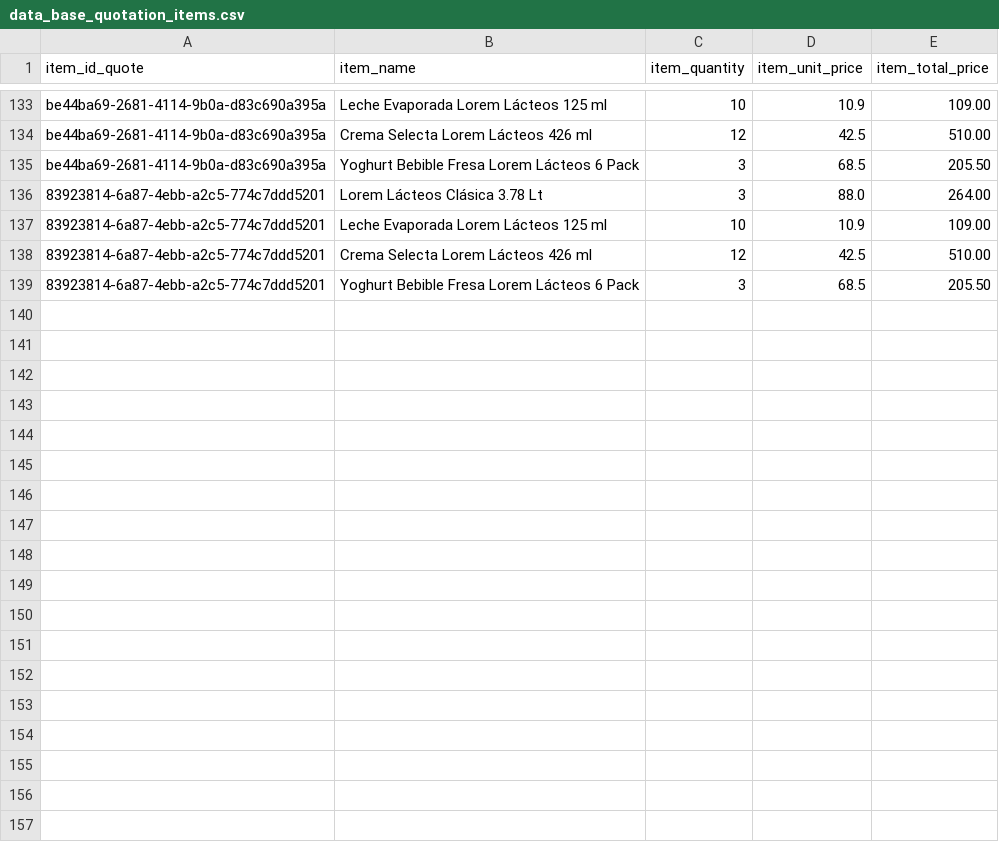
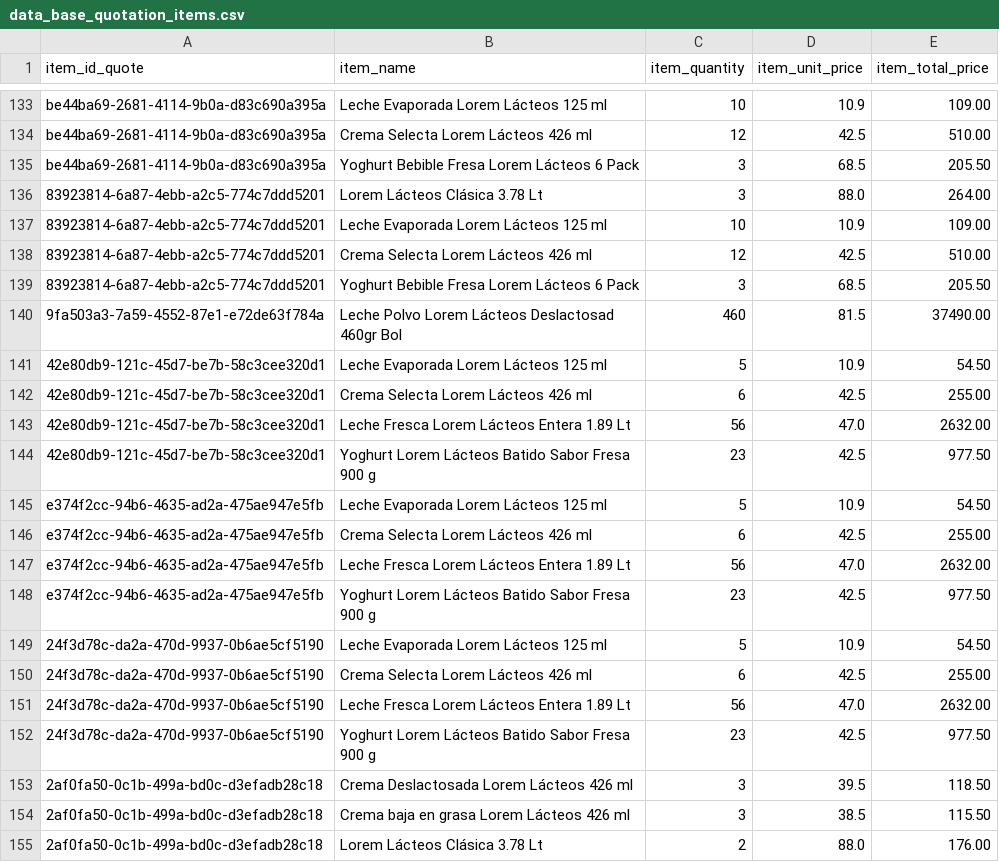
Before and after one commit to EMedinaP2/IANChat-Webhooks, a CSV file: data_base_quotation_items.csv, drawn as a sheet; only a part is shown, gaps mark what is left out; the diff names each change by its address in the sheet, - before the commit and + after, or states it on an @@ line.

```diff
--- a/data_base_quotation_items.csv
+++ b/data_base_quotation_items.csv
+row 140: 9fa503a3-7a59-4552-87e1-e72de63f784a | Leche Polvo Lorem Lácteos Deslactosad 460gr Bol | 460 | 81.5 | 37490.00
+row 141: 42e80db9-121c-45d7-be7b-58c3cee320d1 | Leche Evaporada Lorem Lácteos 125 ml | 5 | 10.9 | 54.50
+row 142: 42e80db9-121c-45d7-be7b-58c3cee320d1 | Crema Selecta Lorem Lácteos 426 ml | 6 | 42.5 | 255.00
+row 143: 42e80db9-121c-45d7-be7b-58c3cee320d1 | Leche Fresca Lorem Lácteos Entera 1.89 Lt | 56 | 47.0 | 2632.00
+row 144: 42e80db9-121c-45d7-be7b-58c3cee320d1 | Yoghurt Lorem Lácteos Batido Sabor Fresa 900 g | 23 | 42.5 | 977.50
+row 145: e374f2cc-94b6-4635-ad2a-475ae947e5fb | Leche Evaporada Lorem Lácteos 125 ml | 5 | 10.9 | 54.50
+row 146: e374f2cc-94b6-4635-ad2a-475ae947e5fb | Crema Selecta Lorem Lácteos 426 ml | 6 | 42.5 | 255.00
+row 147: e374f2cc-94b6-4635-ad2a-475ae947e5fb | Leche Fresca Lorem Lácteos Entera 1.89 Lt | 56 | 47.0 | 2632.00
+row 148: e374f2cc-94b6-4635-ad2a-475ae947e5fb | Yoghurt Lorem Lácteos Batido Sabor Fresa 900 g | 23 | 42.5 | 977.50
+row 149: 24f3d78c-da2a-470d-9937-0b6ae5cf5190 | Leche Evaporada Lorem Lácteos 125 ml | 5 | 10.9 | 54.50
+row 150: 24f3d78c-da2a-470d-9937-0b6ae5cf5190 | Crema Selecta Lorem Lácteos 426 ml | 6 | 42.5 | 255.00
+row 151: 24f3d78c-da2a-470d-9937-0b6ae5cf5190 | Leche Fresca Lorem Lácteos Entera 1.89 Lt | 56 | 47.0 | 2632.00
+row 152: 24f3d78c-da2a-470d-9937-0b6ae5cf5190 | Yoghurt Lorem Lácteos Batido Sabor Fresa 900 g | 23 | 42.5 | 977.50
+row 153: 2af0fa50-0c1b-499a-bd0c-d3efadb28c18 | Crema Deslactosada Lorem Lácteos 426 ml | 3 | 39.5 | 118.50
+row 154: 2af0fa50-0c1b-499a-bd0c-d3efadb28c18 | Crema baja en grasa Lorem Lácteos 426 ml | 3 | 38.5 | 115.50
+row 155: 2af0fa50-0c1b-499a-bd0c-d3efadb28c18 | Lorem Lácteos Clásica 3.78 Lt | 2 | 88.0 | 176.00
```
Also changed, not shown: 4 other files.
